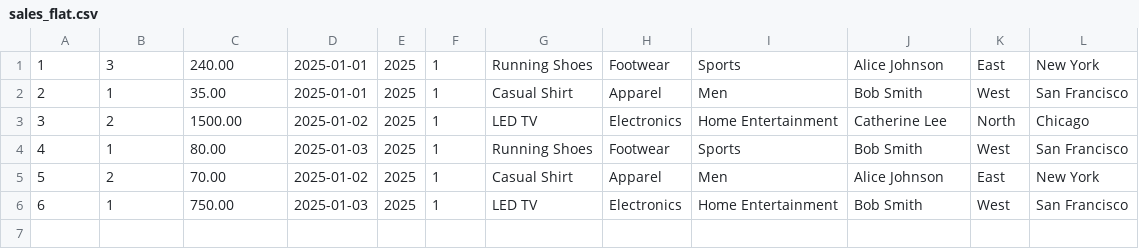
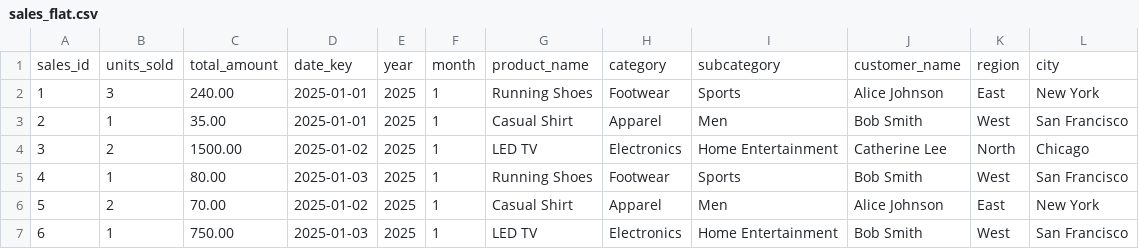
Before and after one commit to JS-24693/dbt_pg_demo, a CSV file: demo_project/seeds/sales_flat.csv, drawn as a sheet.

Commit message:
Fix seed schema.yml formatting and types

```diff
--- a/demo_project/seeds/sales_flat.csv
+++ b/demo_project/seeds/sales_flat.csv
@@ -1 +1,2 @@
+sales_id,units_sold,total_amount,date_key,year,month,product_name,category,subcategory,customer_name,region,city
 1,3,240.00,2025-01-01,2025,1,Running Shoes,Footwear,Sports,Alice Johnson,East,New York
```
Also changed, not shown: demo_project/seeds/dim_customer_seed.csv, demo_project/seeds/dim_customers_seed.csv, 6 other files.
